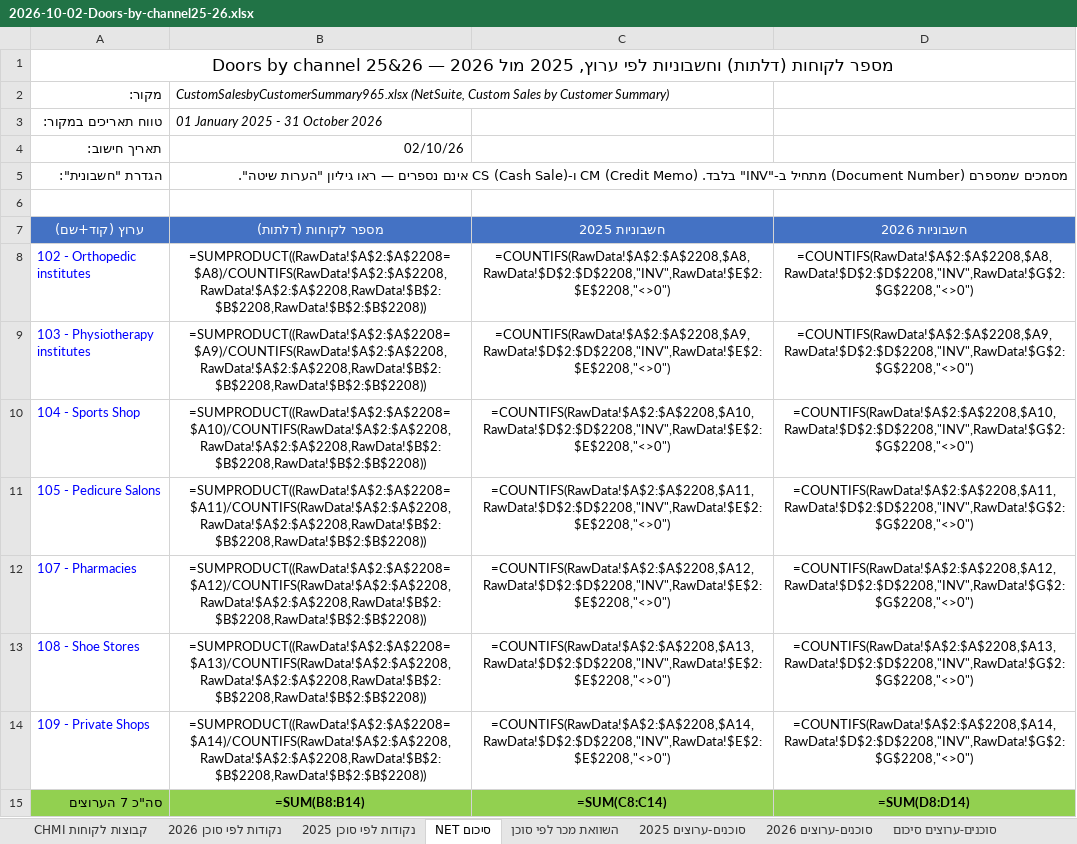
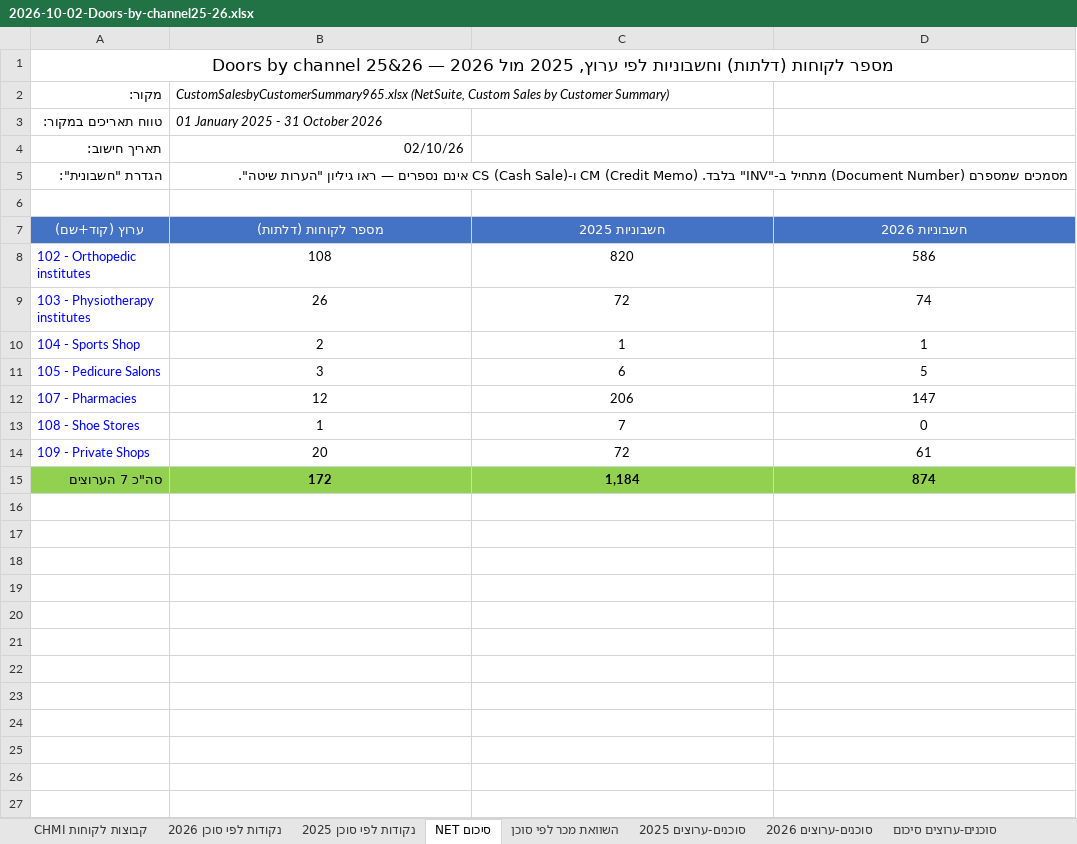
Before and after one commit to 1eyalsadot/the-5-agents, an Excel workbook: kirill/outputs/2026-10-02-Doors-by-channel25-26.xlsx, sheet סיכום NET, drawn as a sheet; values as stored, in another font and other column widths than the file's, no borders; formulas without a stored value are shown as written; the diff names each change by its address in the sheet, - before the commit and + after, or states it on an @@ line.

```diff
--- a/kirill/outputs/2026-10-02-Doors-by-channel25-26.xlsx (sheet סיכום NET)
+++ b/kirill/outputs/2026-10-02-Doors-by-channel25-26.xlsx (sheet סיכום NET)
-B8 (מספר לקוחות (דלתות)): =SUMPRODUCT((RawData!$A$2:$A$2208=$A8)/COUNTIFS(RawData!$A$2:$A$2208,RawData!$A$2:$A$2208,RawData!$B$2:$B$2208,RawData!$B$2:$B$2208))
+B8 (מספר לקוחות (דלתות)): 108
-C8 (חשבוניות 2025): =COUNTIFS(RawData!$A$2:$A$2208,$A8,RawData!$D$2:$D$2208,"INV",RawData!$E$2:$E$2208,"<>0")
+C8 (חשבוניות 2025): 820
-D8 (חשבוניות 2026): =COUNTIFS(RawData!$A$2:$A$2208,$A8,RawData!$D$2:$D$2208,"INV",RawData!$G$2:$G$2208,"<>0")
+D8 (חשבוניות 2026): 586
-B9 (מספר לקוחות (דלתות)): =SUMPRODUCT((RawData!$A$2:$A$2208=$A9)/COUNTIFS(RawData!$A$2:$A$2208,RawData!$A$2:$A$2208,RawData!$B$2:$B$2208,RawData!$B$2:$B$2208))
+B9 (מספר לקוחות (דלתות)): 26
-C9 (חשבוניות 2025): =COUNTIFS(RawData!$A$2:$A$2208,$A9,RawData!$D$2:$D$2208,"INV",RawData!$E$2:$E$2208,"<>0")
+C9 (חשבוניות 2025): 72
-D9 (חשבוניות 2026): =COUNTIFS(RawData!$A$2:$A$2208,$A9,RawData!$D$2:$D$2208,"INV",RawData!$G$2:$G$2208,"<>0")
+D9 (חשבוניות 2026): 74
-B10 (מספר לקוחות (דלתות)): =SUMPRODUCT((RawData!$A$2:$A$2208=$A10)/COUNTIFS(RawData!$A$2:$A$2208,RawData!$A$2:$A$2208,RawData!$B$2:$B$2208,RawData!$B$2:$B$2208))
+B10 (מספר לקוחות (דלתות)): 2
-C10 (חשבוניות 2025): =COUNTIFS(RawData!$A$2:$A$2208,$A10,RawData!$D$2:$D$2208,"INV",RawData!$E$2:$E$2208,"<>0")
+C10 (חשבוניות 2025): 1
-D10 (חשבוניות 2026): =COUNTIFS(RawData!$A$2:$A$2208,$A10,RawData!$D$2:$D$2208,"INV",RawData!$G$2:$G$2208,"<>0")
+D10 (חשבוניות 2026): 1
-B11 (מספר לקוחות (דלתות)): =SUMPRODUCT((RawData!$A$2:$A$2208=$A11)/COUNTIFS(RawData!$A$2:$A$2208,RawData!$A$2:$A$2208,RawData!$B$2:$B$2208,RawData!$B$2:$B$2208))
+B11 (מספר לקוחות (דלתות)): 3
-C11 (חשבוניות 2025): =COUNTIFS(RawData!$A$2:$A$2208,$A11,RawData!$D$2:$D$2208,"INV",RawData!$E$2:$E$2208,"<>0")
+C11 (חשבוניות 2025): 6
-D11 (חשבוניות 2026): =COUNTIFS(RawData!$A$2:$A$2208,$A11,RawData!$D$2:$D$2208,"INV",RawData!$G$2:$G$2208,"<>0")
+D11 (חשבוניות 2026): 5
-B12 (מספר לקוחות (דלתות)): =SUMPRODUCT((RawData!$A$2:$A$2208=$A12)/COUNTIFS(RawData!$A$2:$A$2208,RawData!$A$2:$A$2208,RawData!$B$2:$B$2208,RawData!$B$2:$B$2208))
+B12 (מספר לקוחות (דלתות)): 12
-C12 (חשבוניות 2025): =COUNTIFS(RawData!$A$2:$A$2208,$A12,RawData!$D$2:$D$2208,"INV",RawData!$E$2:$E$2208,"<>0")
+C12 (חשבוניות 2025): 206
-D12 (חשבוניות 2026): =COUNTIFS(RawData!$A$2:$A$2208,$A12,RawData!$D$2:$D$2208,"INV",RawData!$G$2:$G$2208,"<>0")
+D12 (חשבוניות 2026): 147
-B13 (מספר לקוחות (דלתות)): =SUMPRODUCT((RawData!$A$2:$A$2208=$A13)/COUNTIFS(RawData!$A$2:$A$2208,RawData!$A$2:$A$2208,RawData!$B$2:$B$2208,RawData!$B$2:$B$2208))
+B13 (מספר לקוחות (דלתות)): 1
-C13 (חשבוניות 2025): =COUNTIFS(RawData!$A$2:$A$2208,$A13,RawData!$D$2:$D$2208,"INV",RawData!$E$2:$E$2208,"<>0")
+C13 (חשבוניות 2025): 7
-D13 (חשבוניות 2026): =COUNTIFS(RawData!$A$2:$A$2208,$A13,RawData!$D$2:$D$2208,"INV",RawData!$G$2:$G$2208,"<>0")
+D13 (חשבוניות 2026): 0
-B14 (מספר לקוחות (דלתות)): =SUMPRODUCT((RawData!$A$2:$A$2208=$A14)/COUNTIFS(RawData!$A$2:$A$2208,RawData!$A$2:$A$2208,RawData!$B$2:$B$2208,RawData!$B$2:$B$2208))
+B14 (מספר לקוחות (דלתות)): 20
-C14 (חשבוניות 2025): =COUNTIFS(RawData!$A$2:$A$2208,$A14,RawData!$D$2:$D$2208,"INV",RawData!$E$2:$E$2208,"<>0")
+C14 (חשבוניות 2025): 72
-D14 (חשבוניות 2026): =COUNTIFS(RawData!$A$2:$A$2208,$A14,RawData!$D$2:$D$2208,"INV",RawData!$G$2:$G$2208,"<>0")
+D14 (חשבוניות 2026): 61
-B15 (מספר לקוחות (דלתות)): =SUM(B8:B14)
+B15 (מספר לקוחות (דלתות)): 172
-C15 (חשבוניות 2025): =SUM(C8:C14)
+C15 (חשבוניות 2025): 1,184
-D15 (חשבוניות 2026): =SUM(D8:D14)
+D15 (חשבוניות 2026): 874
```
Also changed, not shown: sheet 1510, sheet לקוחות לפי סוכן 1015, sheet סיכום מפורט - סוכן-ערוץ-חנות, sheet לקוחות לפי סוכן, sheet לקוחות לפי סוכן - מקור חדש, sheet סוכנים-ערוצים 2026, 6 more sheets.
